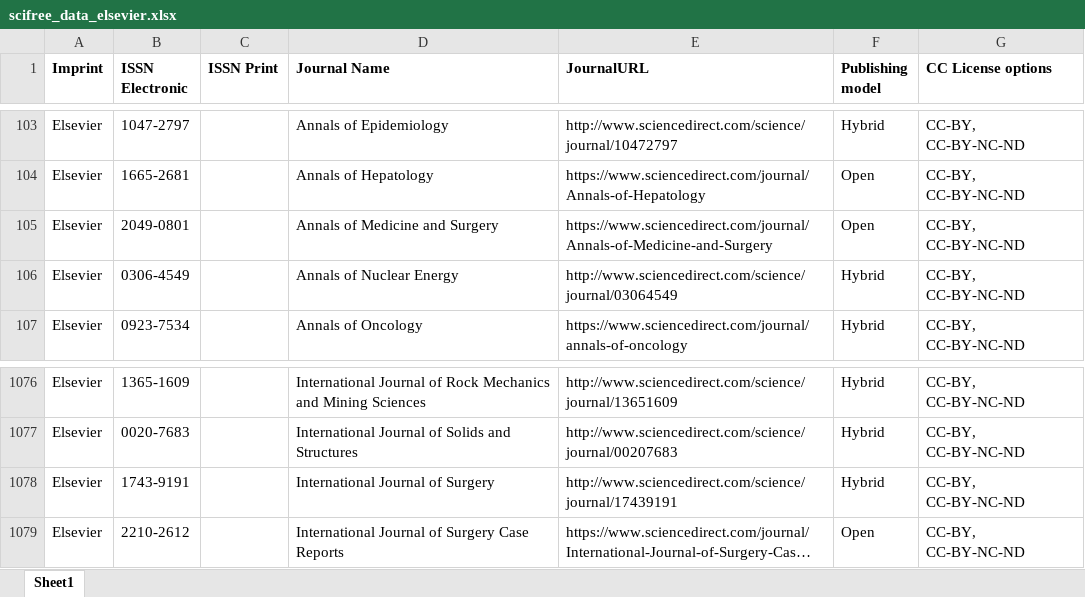
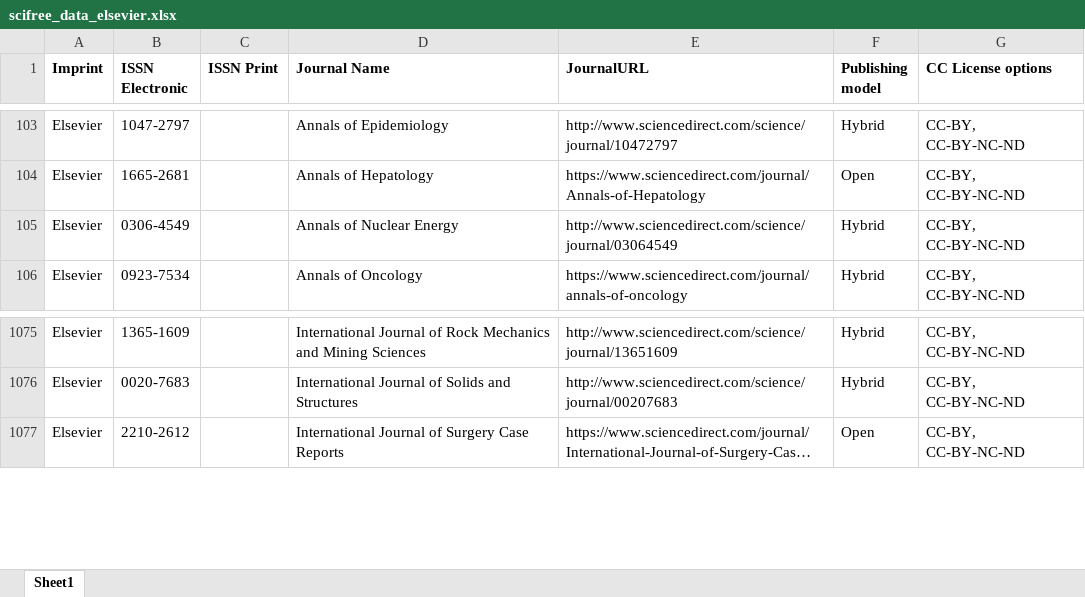
Before and after one commit to Kungbib/oa-tskr, an Excel workbook: Bibsam_tidskriftslistor/scifree_data_elsevier.xlsx, sheet Sheet1, drawn as a sheet; only a part is shown, gaps mark what is left out; long unchanged cells end in …; values as stored, in another font and other column widths than the file's, no borders; conditional formats and table styles not drawn; the diff names each change by its address in the sheet, - before the commit and + after, or states it on an @@ line.

```diff
--- a/Bibsam_tidskriftslistor/scifree_data_elsevier.xlsx (sheet Sheet1)
+++ b/Bibsam_tidskriftslistor/scifree_data_elsevier.xlsx (sheet Sheet1)
-row 105: Elsevier | 2049-0801 |  | Annals of Medicine and Surgery | https://www.sciencedirect.com/journal/Annals-of-Medicine-and-Surgery | Open | CC-BY, CC-BY-NC-ND
-row 1078: Elsevier | 1743-9191 |  | International Journal of Surgery | http://www.sciencedirect.com/science/journal/17439191 | Hybrid | CC-BY, CC-BY-NC-ND
```
Also changed, not shown: Bibsam_tidskriftslistor/Uppdateringar/tidskriftslistor_ändringar_009.xlsx.
